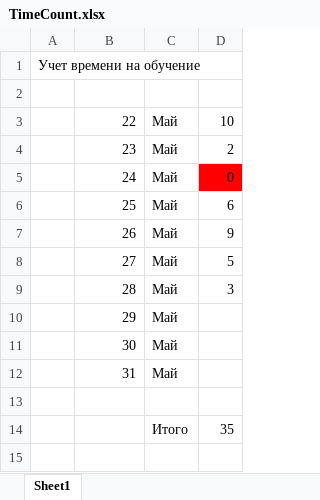
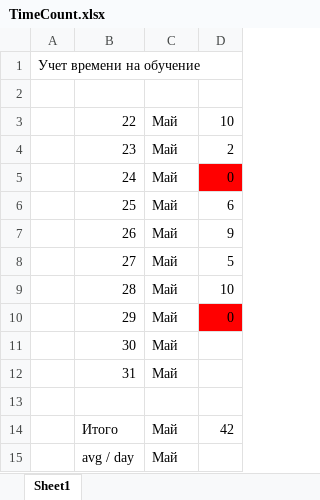
Before and after one commit to debaucep/Swift---Skutarenko-HomeWork, an Excel workbook: TimeCount.xlsx, sheet Sheet1, drawn as a sheet; values as stored, in another font and other column widths than the file's, no borders; removed rows and columns are numbered as before the commit, all else as after; the diff names each change by its address in the sheet, - before the commit and + after, or states it on an @@ line.

```diff
--- a/TimeCount.xlsx (sheet Sheet1)
+++ b/TimeCount.xlsx (sheet Sheet1)
-D9: 3
+D9: 10
-D10: (empty)
+D10: 0
-D10 fill: none
+D10 fill: #FF0000
-row 14:  |  | Итого | 35
+row 14:  | Итого | Май | 42
+row 15:  | avg / day | Май
```
Also changed, not shown: 2 other files.
